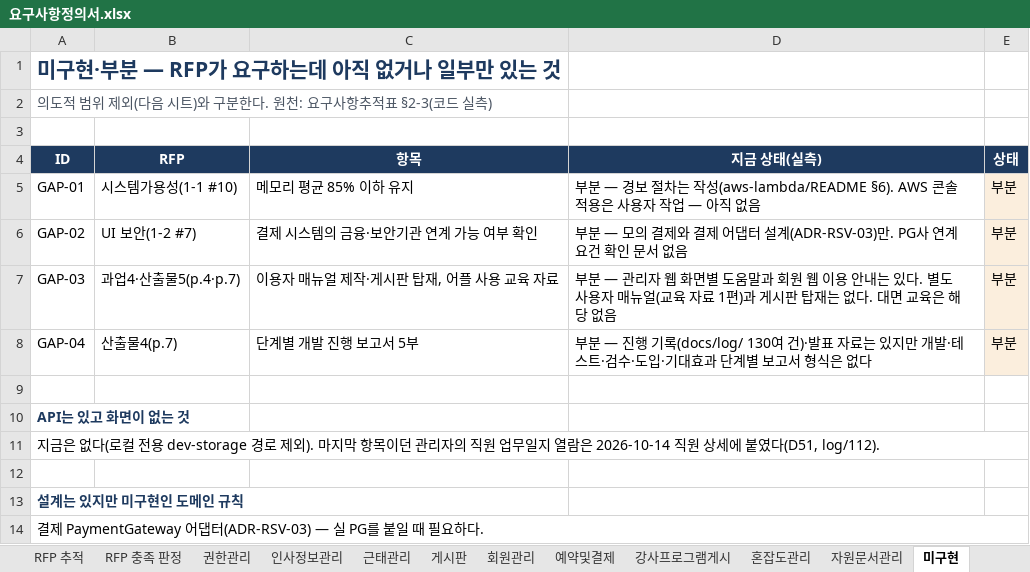
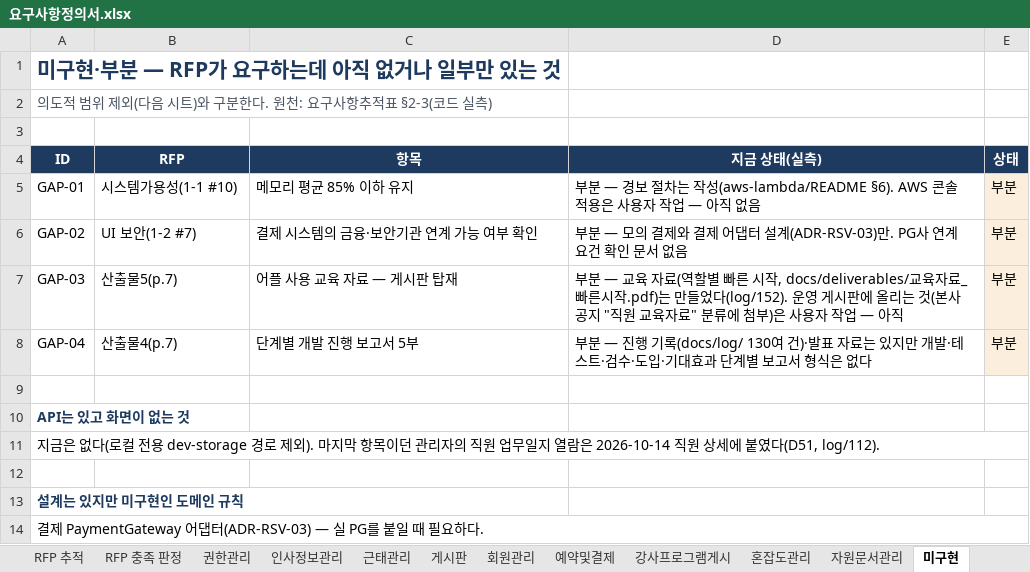
Before and after one commit to jeonghyeonme/sports-erp, an Excel workbook: docs/deliverables/요구사항정의서.xlsx, sheet 미구현, drawn as a sheet; values as stored, in another font and other column widths than the file's, no borders; the diff names each change by its address in the sheet, - before the commit and + after, or states it on an @@ line.

```diff
--- a/docs/deliverables/요구사항정의서.xlsx (sheet 미구현)
+++ b/docs/deliverables/요구사항정의서.xlsx (sheet 미구현)
-B7 (RFP): 과업4·산출물5(p.4·p.7)
+B7 (RFP): 산출물5(p.7)
-C7 (항목): 이용자 매뉴얼 제작·게시판 탑재, 어플 사용 교육 자료
+C7 (항목): 어플 사용 교육 자료 — 게시판 탑재
-D7 (지금 상태(실측)): 부분 — 관리자 웹 화면별 도움말과 회원 웹 이용 안내는 있다. 별도 사용자 매뉴얼(교육 자료 1편)과 게시판 탑재는 없다. 대면 교육은 해당 없음
+D7 (지금 상태(실측)): 부분 — 교육 자료(역할별 빠른 시작, docs/deliverables/교육자료_빠른시작.pdf)는 만들었다(log/152). 운영 게시판에 올리는 것(본사 공지 "직원 교육자료" 분류에 첨부)은 사용자 작업 — 아직
```
Also changed, not shown: sheet RFP 충족 판정, sheet 요구사항 총괄, sheet 표지, 32 other files.
